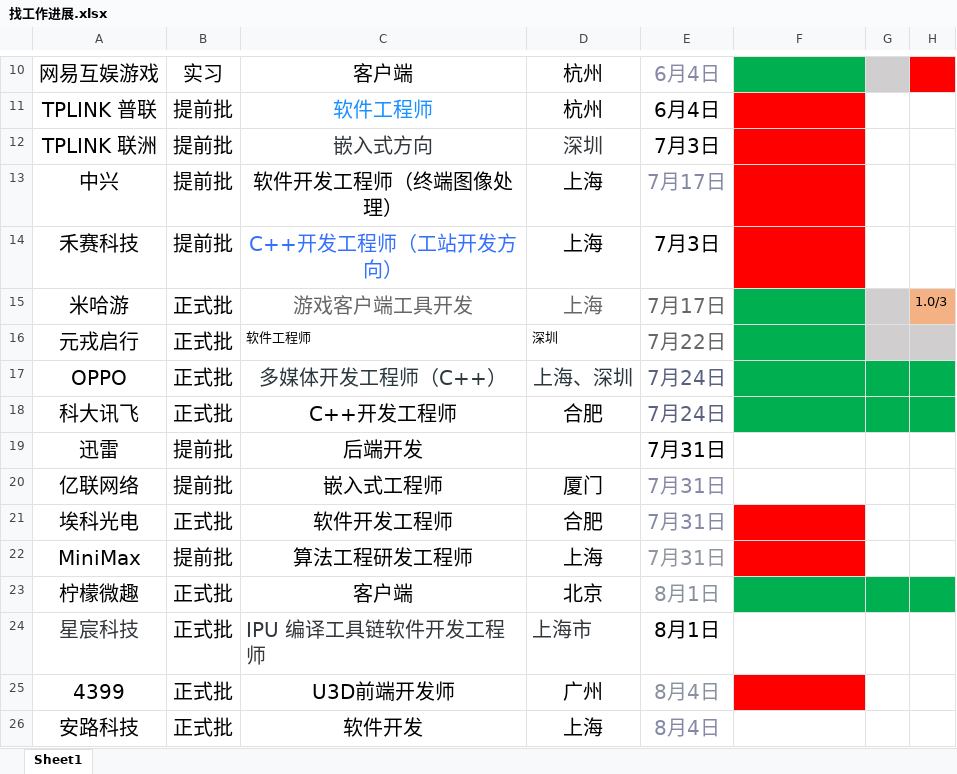
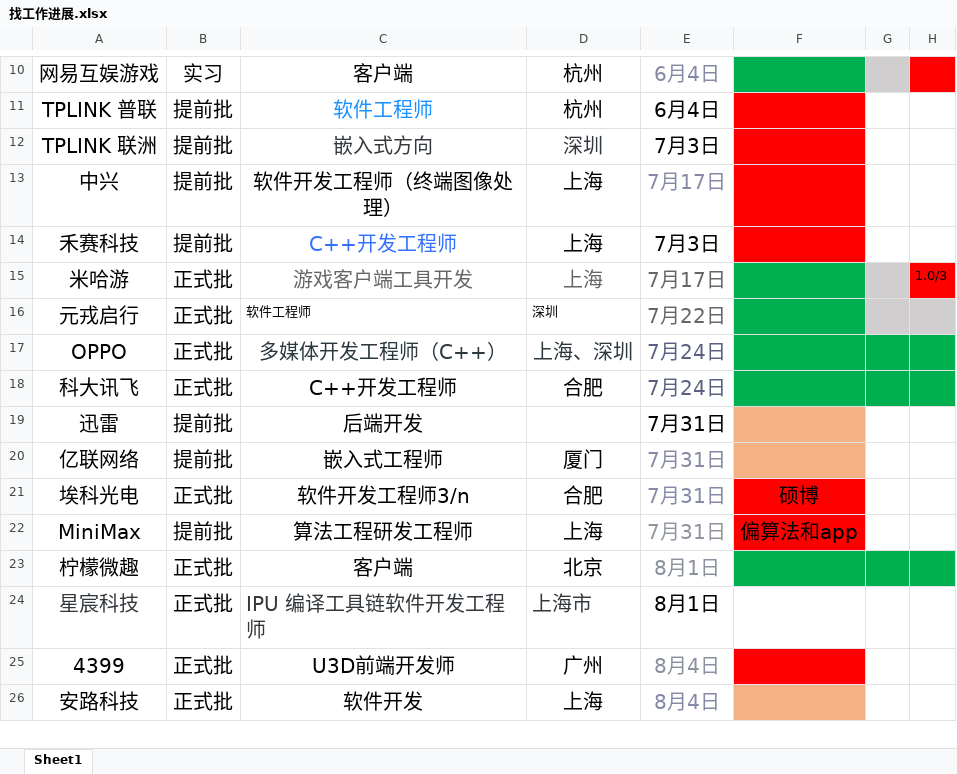
Before and after one commit to mihudaner/Codenotes, an Excel workbook: JOB/牛客笔面试/找工作进展.xlsx, sheet Sheet1, drawn as a sheet; only a part is shown, gaps mark what is left out; values as stored, in another font and other column widths than the file's, no borders; the diff covers the shown part only; the diff names each change by its address in the sheet, - before the commit and + after, or states it on an @@ line.

```diff
--- a/JOB/牛客笔面试/找工作进展.xlsx (sheet Sheet1)
+++ b/JOB/牛客笔面试/找工作进展.xlsx (sheet Sheet1)
-C14: C++开发工程师（工站开发方向）
+C14: C++开发工程师
-H15 fill: #F4B183
+H15 fill: #FF0000
-F19:F20 fill: none
+F19:F20 fill: #F4B183
-C21: 软件开发工程师
+C21: 软件开发工程师3/n
-F21: (empty)
+F21: 硕博
-F22: (empty)
+F22: 偏算法和app
-F26 fill: none
+F26 fill: #F4B183
```
Also changed, not shown: 5 removed rows, 54 edited cells and cell formats elsewhere in this sheet, 14 other files.
